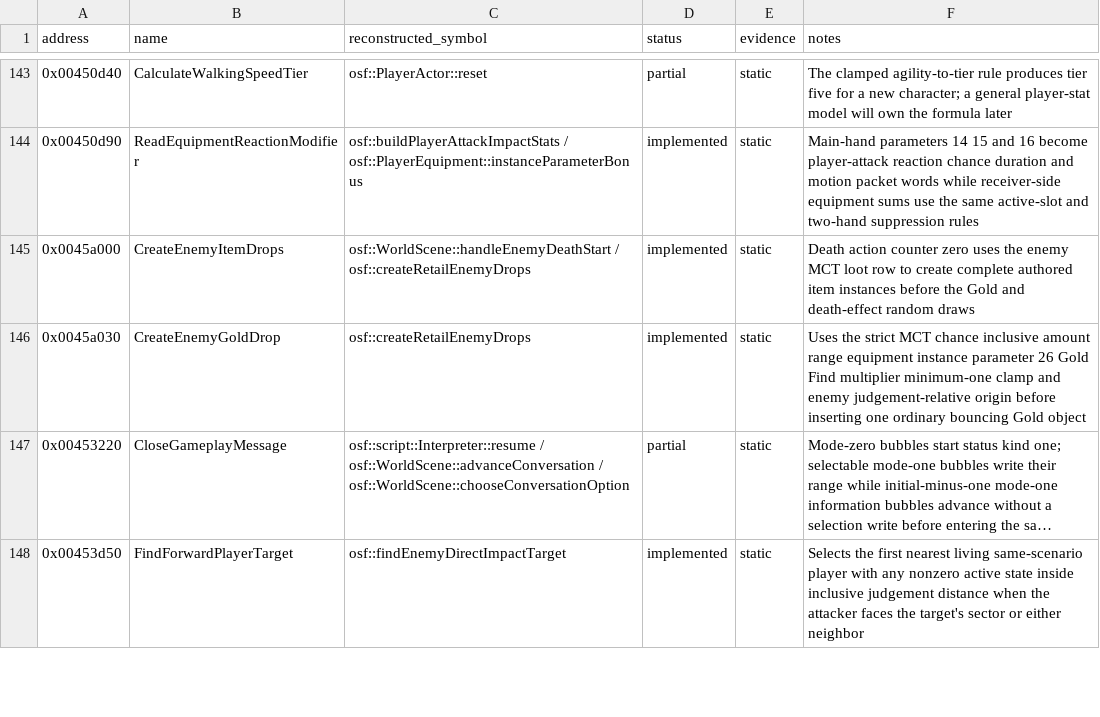
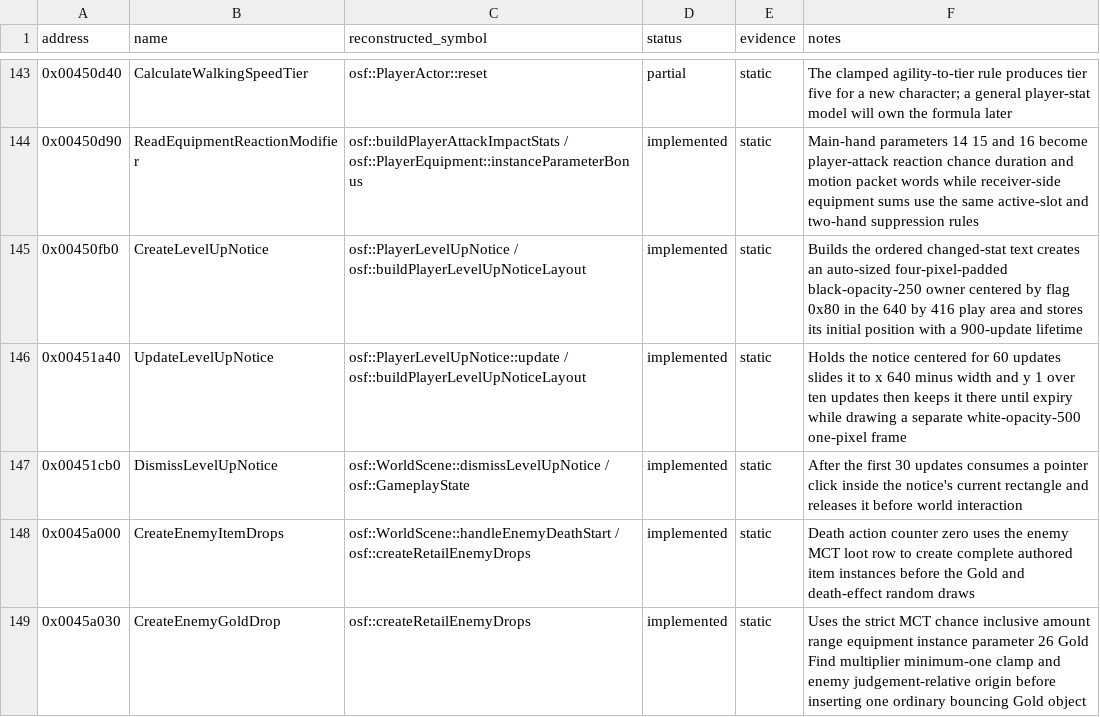
Before and after one commit to RednibCoding/OpenShadowFlare, a CSV file: reverse/shadowflare-exe/functions.csv, drawn as a sheet; only a part is shown, gaps mark what is left out; the shorter side is filled out with more unchanged rows; long unchanged cells end in ….

Commit message:
Restore retail impact splatters and level-up notice behavior

```diff
--- a/reverse/shadowflare-exe/functions.csv
+++ b/reverse/shadowflare-exe/functions.csv
@@ -144,2 +144,5 @@ address,name,reconstructed_symbol,status,evidence,notes
 0x00450d90,ReadEquipmentReactionModifier,osf::buildPlayerAttackImpactStats / osf::PlayerEquipment::instanceParameterBonus,implemented,static,Main-hand parameters 14 15 and 16 become player-attack reaction chance duration and motion packet words while receiver-side equipment sums use the same active-slot and two-hand suppression rules
+0x00450fb0,CreateLevelUpNotice,osf::PlayerLevelUpNotice / osf::buildPlayerLevelUpNoticeLayout,implemented,static,Builds the ordered changed-stat text creates an auto-sized four-pixel-padded black-opacity-250 owner centered by flag 0x80 in the 640 by 416 play area and stores its initial position with a 900-update lifetime
+0x00451a40,UpdateLevelUpNotice,osf::PlayerLevelUpNotice::update / osf::buildPlayerLevelUpNoticeLayout,implemented,static,Holds the notice centered for 60 updates slides it to x 640 minus width and y 1 over ten updates then keeps it there until expiry while drawing a separate white-opacity-500 one-pixel frame
+0x00451cb0,DismissLevelUpNotice,osf::WorldScene::dismissLevelUpNotice / osf::GameplayState,implemented,static,After the first 30 updates consumes a pointer click inside the notice's current rectangle and releases it before world interaction
 0x0045a000,CreateEnemyItemDrops,osf::WorldScene::handleEnemyDeathStart / osf::createRetailEnemyDrops,implemented,static,Death action counter zero uses the enemy MCT loot row to create complete authored item instances before the Gold and death-effect random draws
```
Also changed, not shown: 25 other files.
